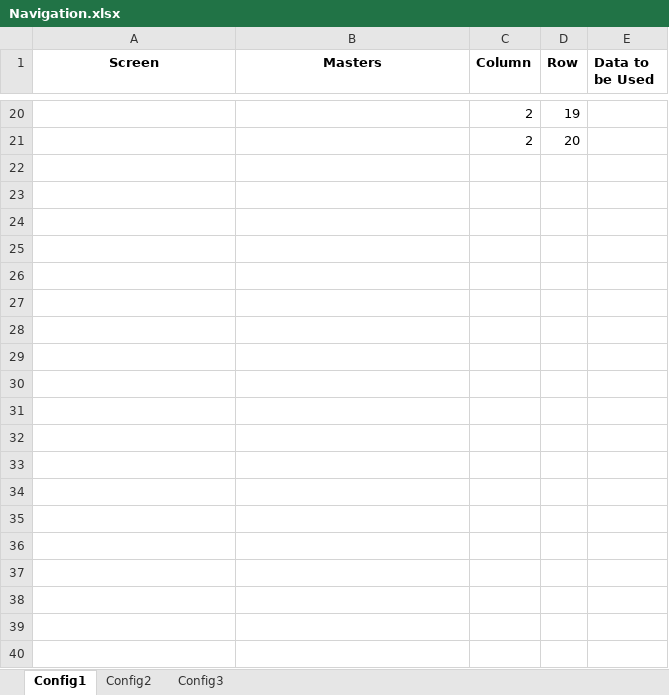
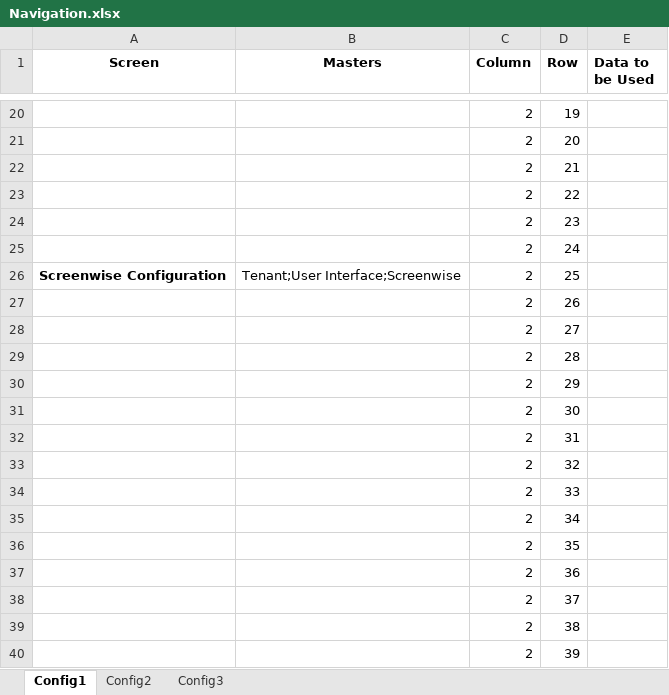
Before and after one commit to sriramb-IVY/IVY-Mobile_AutomationMexico, an Excel workbook: DDF/PNG Product/Navigation/Navigation.xlsx, sheet Config1, drawn as a sheet; only a part is shown, gaps mark what is left out; values as stored, in another font and other column widths than the file's, no borders; the diff covers the shown part only; the diff names each change by its address in the sheet, - before the commit and + after, or states it on an @@ line.

```diff
--- a/DDF/PNG Product/Navigation/Navigation.xlsx (sheet Config1)
+++ b/DDF/PNG Product/Navigation/Navigation.xlsx (sheet Config1)
+row 22:  |  | 2 | 21
+row 23:  |  | 2 | 22
+row 24:  |  | 2 | 23
+row 25:  |  | 2 | 24
+row 26: Screenwise Configuration | Tenant;User Interface;Screenwise | 2 | 25
+row 27:  |  | 2 | 26
+row 28:  |  | 2 | 27
+row 29:  |  | 2 | 28
+row 30:  |  | 2 | 29
+row 31:  |  | 2 | 30
+row 32:  |  | 2 | 31
+row 33:  |  | 2 | 32
+row 34:  |  | 2 | 33
+row 35:  |  | 2 | 34
+row 36:  |  | 2 | 35
+row 37:  |  | 2 | 36
+row 38:  |  | 2 | 37
+row 39:  |  | 2 | 38
+row 40:  |  | 2 | 39
```
Also changed, not shown: 119 added rows and 17 edited cells elsewhere in this sheet, formulas that keep their value, DDF/PNG Product/Login/Login.xlsx, DDF/PNG Product/Master/Master.xlsx, 11 other files.
